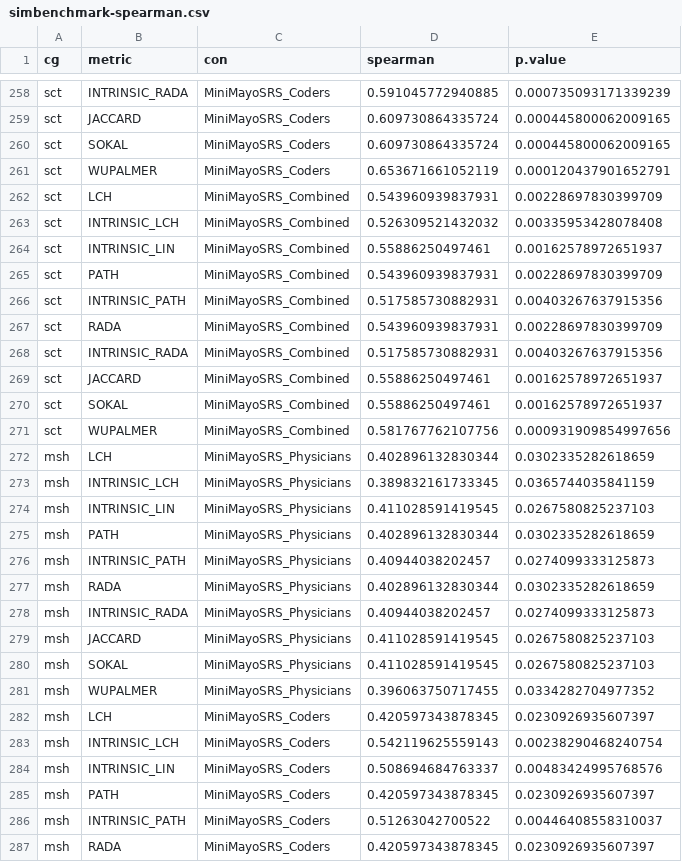
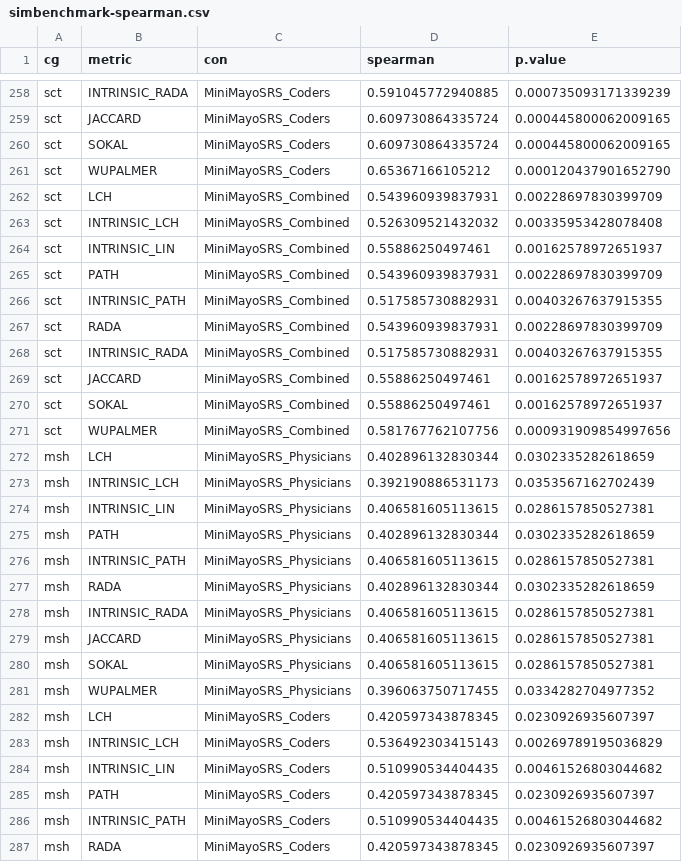
Before and after one commit to wenx999/ytex, a CSV file: projects/simbenchmark/data/simbenchmark-spearman.csv, drawn as a sheet; only a part is shown, gaps mark what is left out; the diff covers the shown part only.

```diff
--- a/projects/simbenchmark/data/simbenchmark-spearman.csv
+++ b/projects/simbenchmark/data/simbenchmark-spearman.csv
@@ -260,3 +260,3 @@
 "sct","SOKAL","MiniMayoSRS_Coders",0.609730864335724,0.000445800062009165
-"sct","WUPALMER","MiniMayoSRS_Coders",0.653671661052119,0.000120437901652791
+"sct","WUPALMER","MiniMayoSRS_Coders",0.65367166105212,0.000120437901652790
 "sct","LCH","MiniMayoSRS_Combined",0.543960939837931,0.00228697830399709
@@ -265,5 +265,5 @@
 "sct","PATH","MiniMayoSRS_Combined",0.543960939837931,0.00228697830399709
-"sct","INTRINSIC_PATH","MiniMayoSRS_Combined",0.517585730882931,0.00403267637915356
+"sct","INTRINSIC_PATH","MiniMayoSRS_Combined",0.517585730882931,0.00403267637915355
 "sct","RADA","MiniMayoSRS_Combined",0.543960939837931,0.00228697830399709
-"sct","INTRINSIC_RADA","MiniMayoSRS_Combined",0.517585730882931,0.00403267637915356
+"sct","INTRINSIC_RADA","MiniMayoSRS_Combined",0.517585730882931,0.00403267637915355
 "sct","JACCARD","MiniMayoSRS_Combined",0.55886250497461,0.00162578972651937
@@ -272,16 +272,16 @@
 "msh","LCH","MiniMayoSRS_Physicians",0.402896132830344,0.0302335282618659
-"msh","INTRINSIC_LCH","MiniMayoSRS_Physicians",0.389832161733345,0.0365744035841159
-"msh","INTRINSIC_LIN","MiniMayoSRS_Physicians",0.411028591419545,0.0267580825237103
+"msh","INTRINSIC_LCH","MiniMayoSRS_Physicians",0.392190886531173,0.0353567162702439
+"msh","INTRINSIC_LIN","MiniMayoSRS_Physicians",0.406581605113615,0.0286157850527381
 "msh","PATH","MiniMayoSRS_Physicians",0.402896132830344,0.0302335282618659
-"msh","INTRINSIC_PATH","MiniMayoSRS_Physicians",0.40944038202457,0.0274099333125873
+"msh","INTRINSIC_PATH","MiniMayoSRS_Physicians",0.406581605113615,0.0286157850527381
 "msh","RADA","MiniMayoSRS_Physicians",0.402896132830344,0.0302335282618659
-"msh","INTRINSIC_RADA","MiniMayoSRS_Physicians",0.40944038202457,0.0274099333125873
-"msh","JACCARD","MiniMayoSRS_Physicians",0.411028591419545,0.0267580825237103
-"msh","SOKAL","MiniMayoSRS_Physicians",0.411028591419545,0.0267580825237103
+"msh","INTRINSIC_RADA","MiniMayoSRS_Physicians",0.406581605113615,0.0286157850527381
+"msh","JACCARD","MiniMayoSRS_Physicians",0.406581605113615,0.0286157850527381
+"msh","SOKAL","MiniMayoSRS_Physicians",0.406581605113615,0.0286157850527381
 "msh","WUPALMER","MiniMayoSRS_Physicians",0.396063750717455,0.0334282704977352
 "msh","LCH","MiniMayoSRS_Coders",0.420597343878345,0.0230926935607397
-"msh","INTRINSIC_LCH","MiniMayoSRS_Coders",0.542119625559143,0.00238290468240754
-"msh","INTRINSIC_LIN","MiniMayoSRS_Coders",0.508694684763337,0.00483424995768576
+"msh","INTRINSIC_LCH","MiniMayoSRS_Coders",0.536492303415143,0.00269789195036829
+"msh","INTRINSIC_LIN","MiniMayoSRS_Coders",0.510990534404435,0.00461526803044682
 "msh","PATH","MiniMayoSRS_Coders",0.420597343878345,0.0230926935607397
-"msh","INTRINSIC_PATH","MiniMayoSRS_Coders",0.51263042700522,0.00446408558310037
+"msh","INTRINSIC_PATH","MiniMayoSRS_Coders",0.510990534404435,0.00461526803044682
 "msh","RADA","MiniMayoSRS_Coders",0.420597343878345,0.0230926935607397
```
Also changed, not shown: 116 edited cells elsewhere in this file, projects/simbenchmark/data/simbenchmark-cg-significance.csv, projects/simbenchmark/data/simbenchmark-summary.csv, 1 other file.
